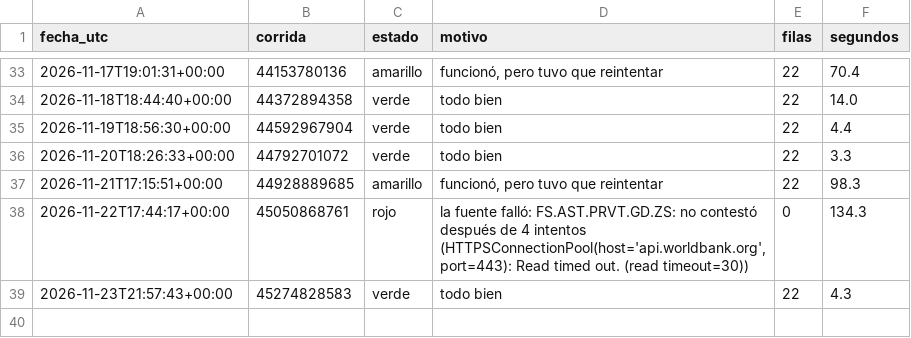
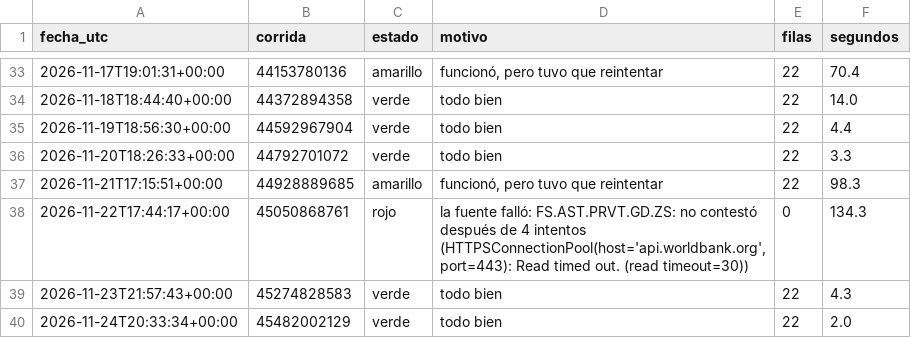
Before and after one commit to uide-programacion-inteligencia-mercados/observatorio-g02, a CSV file: logs/salud_g02.csv, drawn as a sheet; only a part is shown, gaps mark what is left out; the diff names each change by its address in the sheet, - before the commit and + after, or states it on an @@ line.

Commit message:
Corrida 50 del 2026-11-24 (success)

```diff
--- a/logs/salud_g02.csv
+++ b/logs/salud_g02.csv
+row 40: 2026-11-24T20:33:34+00:00 | 45482002129 | verde | todo bien | 22 | 2.0
```
Also changed, not shown: 2 other files.
